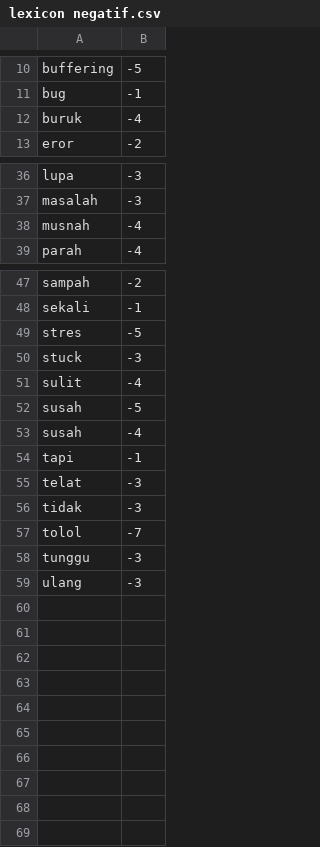
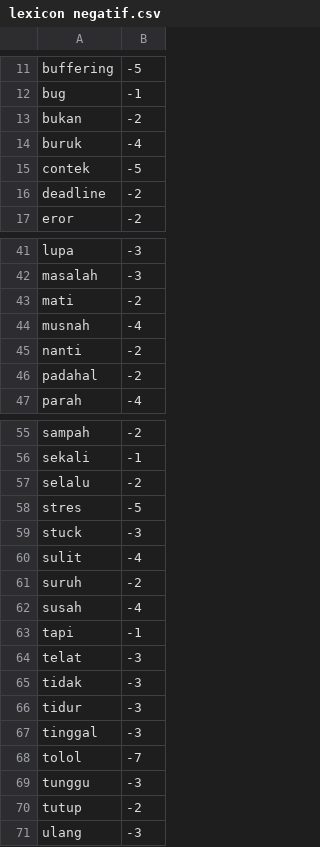
Before and after one commit to ririhadis/dataset-lexicon, a CSV file: lexicon negatif.csv, drawn as a sheet; only a part is shown, gaps mark what is left out; the diff covers the shown part only.

Commit message:
Update lexicon negatif.csv

```diff
--- a/lexicon negatif.csv
+++ b/lexicon negatif.csv
@@ -11,3 +12,6 @@ buffering,-5
 bug,-1
+bukan,-2
 buruk,-4
+contek,-5
+deadline,-2
 eror,-2
@@ -37,3 +42,6 @@ lupa,-3
 masalah,-3
+mati,-2
 musnah,-4
+nanti,-2
+padahal,-2
 parah,-4
@@ -48,2 +56,3 @@ sampah,-2
 sekali,-1
+selalu,-2
 stres,-5
@@ -51,3 +60,3 @@ stuck,-3
 sulit,-4
-susah,-5
+suruh,-2
 susah,-4
@@ -56,4 +65,7 @@ telat,-3
 tidak,-3
+tidur,-3
+tinggal,-3
 tolol,-7
 tunggu,-3
+tutup,-2
 ulang,-3
```
Also changed, not shown: 3 added rows and 1 removed row elsewhere in this file.
